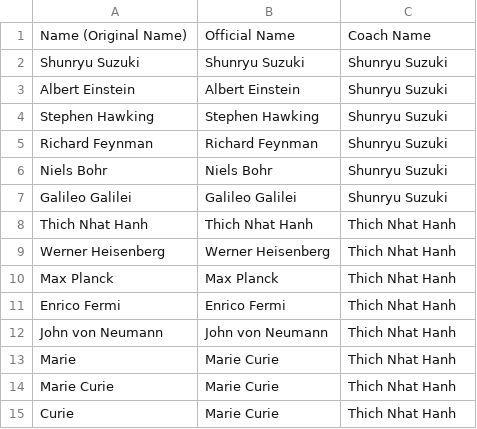
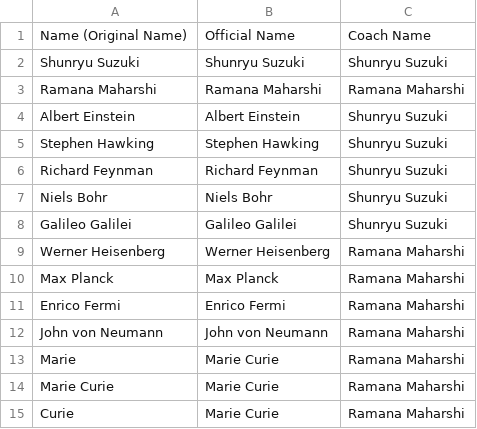
Before and after one commit to quantumphysicist/Zoom-Attendance-Tracker, a CSV file: expected_participants.csv, drawn as a sheet.

```diff
--- a/expected_participants.csv
+++ b/expected_participants.csv
@@ -2,2 +2,3 @@ Name (Original Name),Official Name,Coach Name
 Shunryu Suzuki,Shunryu Suzuki,Shunryu Suzuki
+Ramana Maharshi,Ramana Maharshi,Ramana Maharshi
 Albert Einstein,Albert Einstein,Shunryu Suzuki
@@ -7,9 +8,8 @@ Niels Bohr,Niels Bohr,Shunryu Suzuki
 Galileo Galilei,Galileo Galilei,Shunryu Suzuki
-Thich Nhat Hanh,Thich Nhat Hanh,Thich Nhat Hanh
-Werner Heisenberg,Werner Heisenberg,Thich Nhat Hanh
-Max Planck,Max Planck,Thich Nhat Hanh
-Enrico Fermi,Enrico Fermi,Thich Nhat Hanh
-John von Neumann,John von Neumann,Thich Nhat Hanh
-Marie,Marie Curie,Thich Nhat Hanh
-Marie Curie,Marie Curie,Thich Nhat Hanh
-Curie,Marie Curie,Thich Nhat Hanh
+Werner Heisenberg,Werner Heisenberg,Ramana Maharshi
+Max Planck,Max Planck,Ramana Maharshi
+Enrico Fermi,Enrico Fermi,Ramana Maharshi
+John von Neumann,John von Neumann,Ramana Maharshi
+Marie,Marie Curie,Ramana Maharshi
+Marie Curie,Marie Curie,Ramana Maharshi
+Curie,Marie Curie,Ramana Maharshi
```
Also changed, not shown: participants_1234567890.csv, 3 other files.
